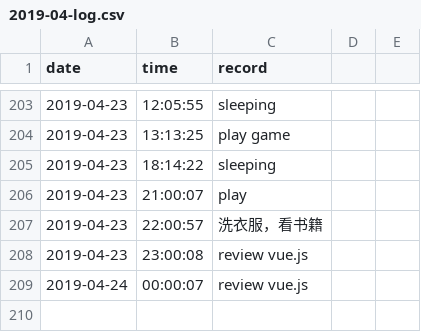
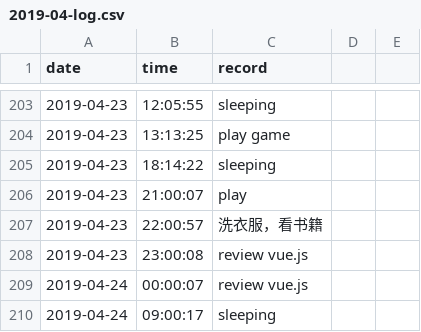
Before and after one commit to Q10Viking/HourLog, a CSV file: 2019-04-log.csv, drawn as a sheet; only a part is shown, gaps mark what is left out.

Commit message:
update at 09:03:01

```diff
--- a/2019-04-log.csv
+++ b/2019-04-log.csv
@@ -209 +209,2 @@ date,time,record
 2019-04-24,00:00:07,review vue.js
+2019-04-24,09:00:17,sleeping
```
